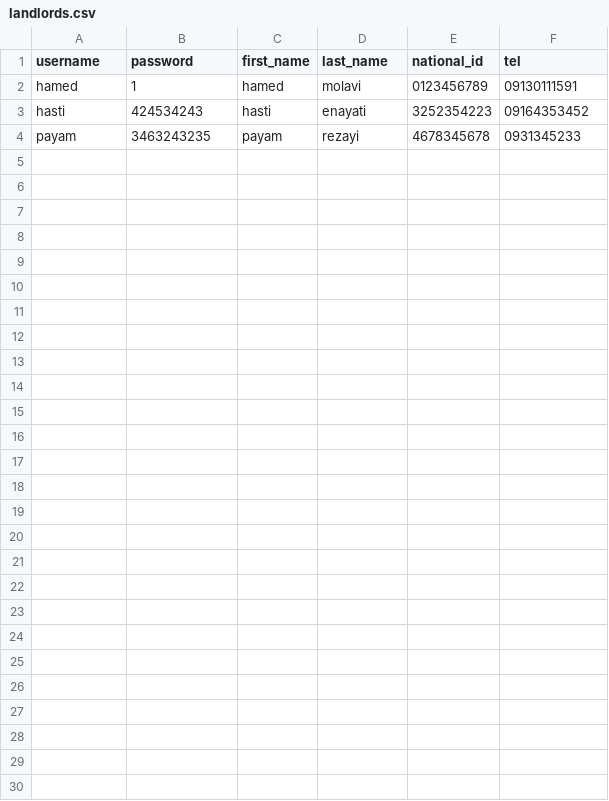
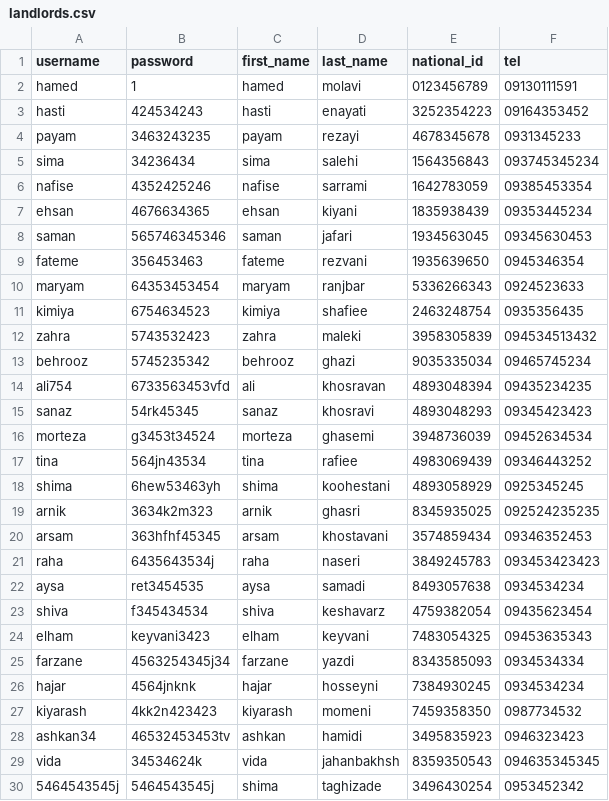
Before and after one commit to elsa199/Bootcamp3_python_Tourism-system, a CSV file: data/landlords.csv, drawn as a sheet; the diff names each change by its address in the sheet, - before the commit and + after, or states it on an @@ line.

Commit message:
change dataset

```diff
--- a/data/landlords.csv
+++ b/data/landlords.csv
+row 5: sima | 34236434 | sima | salehi | 1564356843 | 093745345234
+row 6: nafise | 4352425246 | nafise | sarrami | 1642783059 | 09385453354
+row 7: ehsan | 4676634365 | ehsan | kiyani | 1835938439 | 09353445234
+row 8: saman | 565746345346 | saman | jafari | 1934563045 | 09345630453
+row 9: fateme | 356453463 | fateme | rezvani | 1935639650 | 0945346354
+row 10: maryam | 64353453454 | maryam | ranjbar | 5336266343 | 0924523633
+row 11: kimiya | 6754634523 | kimiya | shafiee | 2463248754 | 0935356435
+row 12: zahra | 5743532423 | zahra | maleki | 3958305839 | 094534513432
+row 13: behrooz | 5745235342 | behrooz | ghazi | 9035335034 | 09465745234
+row 14: ali754 | 6733563453vfd | ali | khosravan | 4893048394 | 09435234235
+row 15: sanaz | 54rk45345 | sanaz | khosravi | 4893048293 | 09345423423
+row 16: morteza | g3453t34524 | morteza | ghasemi | 3948736039 | 09452634534
+row 17: tina | 564jn43534 | tina | rafiee | 4983069439 | 09346443252
+row 18: shima | 6hew53463yh | shima | koohestani | 4893058929 | 0925345245
+row 19: arnik | 3634k2m323 | arnik | ghasri | 8345935025 | 092524235235
+row 20: arsam | 363hfhf45345 | arsam | khostavani | 3574859434 | 09346352453
+row 21: raha | 6435643534j | raha | naseri | 3849245783 | 093453423423
+row 22: aysa | ret3454535 | aysa | samadi | 8493057638 | 0934534234
+row 23: shiva | f345434534 | shiva | keshavarz | 4759382054 | 09435623454
+row 24: elham | keyvani3423 | elham | keyvani | 7483054325 | 09453635343
+row 25: farzane | 4563254345j34 | farzane | yazdi | 8343585093 | 0934534334
+row 26: hajar | 4564jnknk | hajar | hosseyni | 7384930245 | 0934534234
+row 27: kiyarash | 4kk2n423423 | kiyarash | momeni | 7459358350 | 0987734532
+row 28: ashkan34 | 46532453453tv | ashkan | hamidi | 3495835923 | 0946323423
+row 29: vida | 34534624k | vida | jahanbakhsh | 8359350543 | 094635345345
+row 30: 5464543545j | 5464543545j | shima | taghizade | 3496430254 | 0953452342
```
Also changed, not shown: data/residences.csv, data/tourists.csv, 1 other file.
